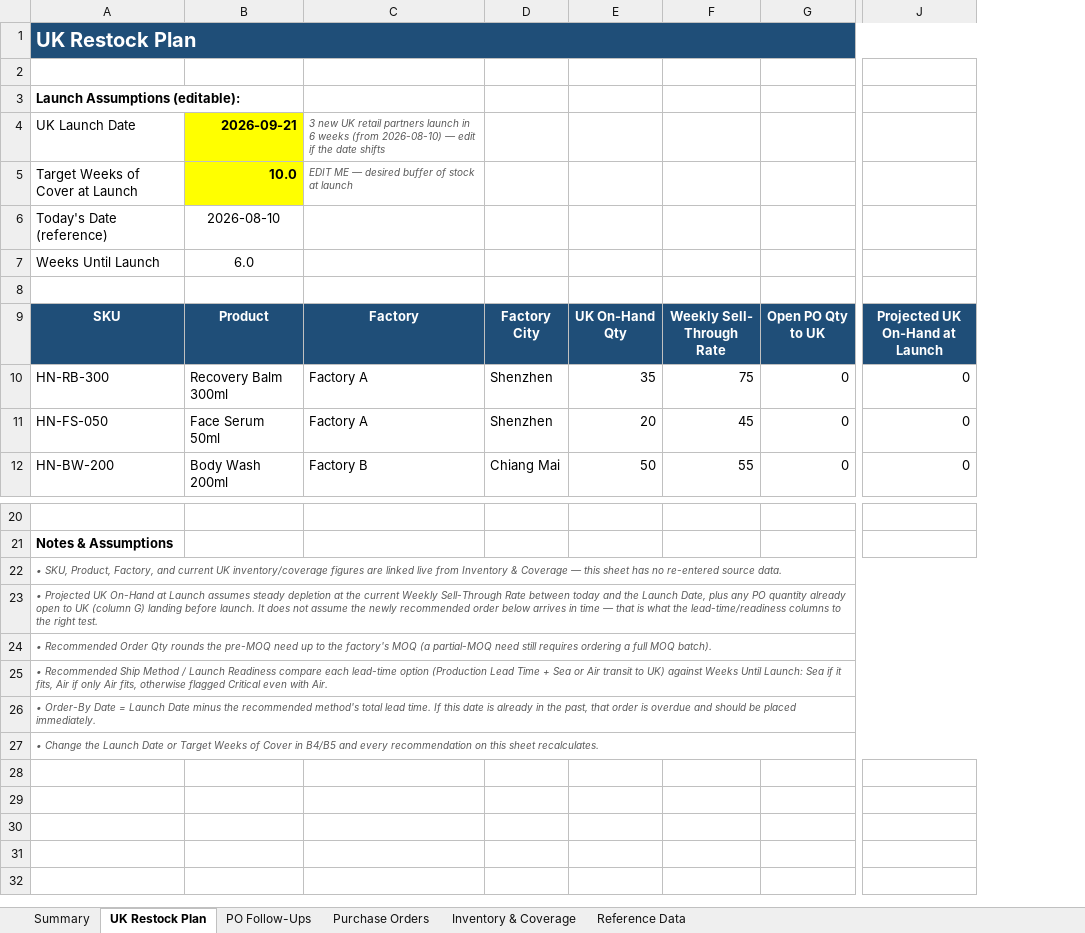
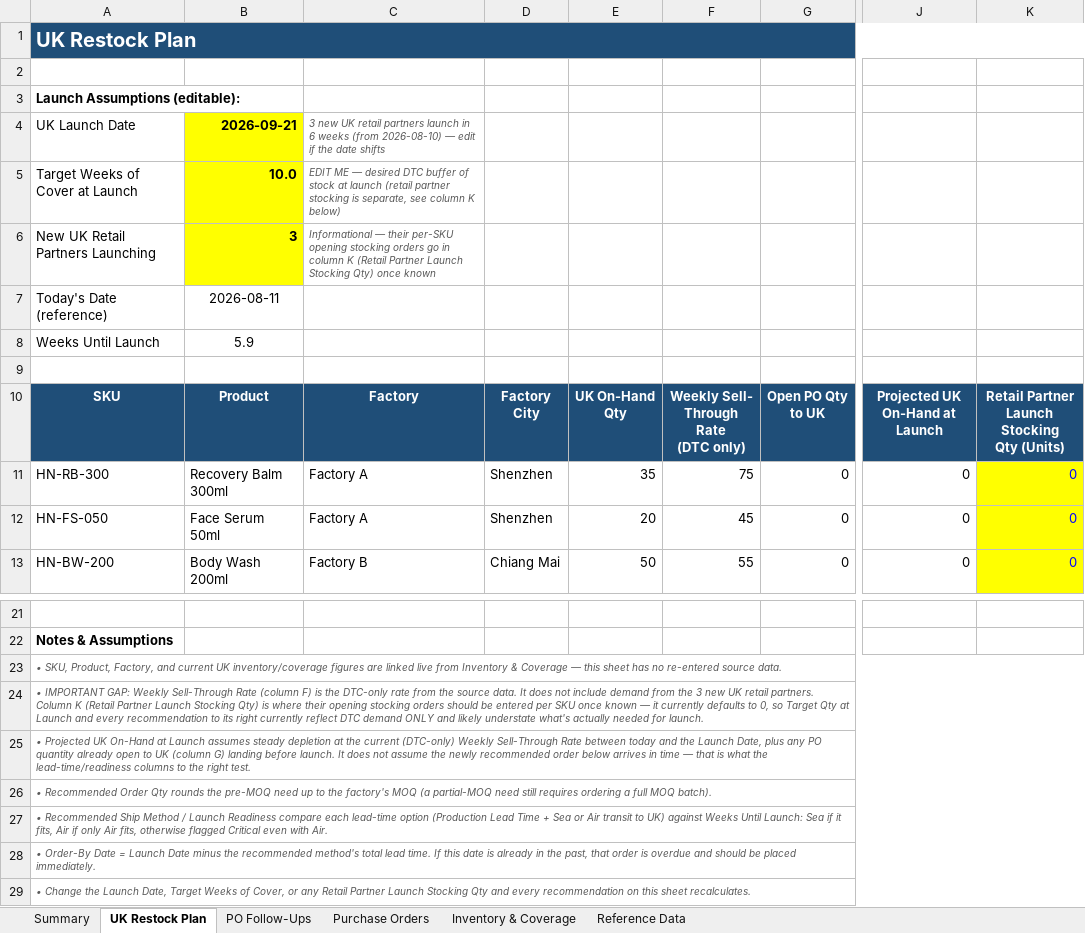
Before and after one commit to allysprint1/Build-Plan, an Excel workbook: UK_Restock_Plan.xlsx, sheet UK Restock Plan, drawn as a sheet; only a part is shown, gaps mark what is left out; values as stored, in another font and other column widths than the file's, no borders; conditional formats not drawn; addresses are those after the commit; rows hold the shown columns only; ↵ is a line break in a cell; the diff names each change by its address in the sheet, - before the commit and + after, or states it on an @@ line.

```diff
--- a/UK_Restock_Plan.xlsx (sheet UK Restock Plan)
+++ b/UK_Restock_Plan.xlsx (sheet UK Restock Plan)
+column K, rows 10-13: Retail Partner ↵ Launch Stocking ↵ Qty (Units) | 0 | 0 | 0
-C5: …— desired buffer of stock at launch
+C5: …— desired DTC buffer of stock at launch (retail partner stocking is separate, see column K below)
+row 6: New UK Retail Partners Launching | 3 | Informational — their per-SKU opening stocking orders go in column K (Retail Partner Launch Stocking Qty) once known
-B7: 2026-08-10
+B7: 2026-08-11
-B8: 6.0
+B8: 5.9
-F10: Weekly Sell- ↵ Through Rate
+F10: Weekly Sell- ↵ Through Rate ↵ (DTC only)
-A24: • Projected UK On-Hand at Launch assumes steady depletion at the current Weekly Sell-Through Rate between today and the Launch Date, plus any PO quantity already open to UK (column G) landing before launch. It does not assume the newly recommended order below arrives in time — that is what the lead-time/readiness columns to the right test.
+A24: • IMPORTANT GAP: Weekly Sell-Through Rate (column F) is the DTC-only rate from the source data. It does not include demand from the 3 new UK retail partners. Column K (Retail Partner Launch Stocking Qty) is where their opening stocking orders should be entered per SKU once known — it currently defaults to 0, so Target Qty at Launch and every recommendation to its right currently reflect DTC demand ONLY and likely understate what's actually needed for launch.
+row 25: • Projected UK On-Hand at Launch assumes steady depletion at the current (DTC-only) Weekly Sell-Through Rate between today and the Launch Date, plus any PO quantity already open to UK (column G) landing before launch. It does not assume the newly recommended order below arrives in time — that is what the lead-time/readiness columns to the right test.
-A29: …the Launch Date or Target Weeks of Cover in B4/B5 and every…
+A29: …the Launch Date, Target Weeks of Cover, or any Retail Partner Launch Stocking Qty and every…
```
Also changed, not shown: sheet Summary, formulas that keep their value.
